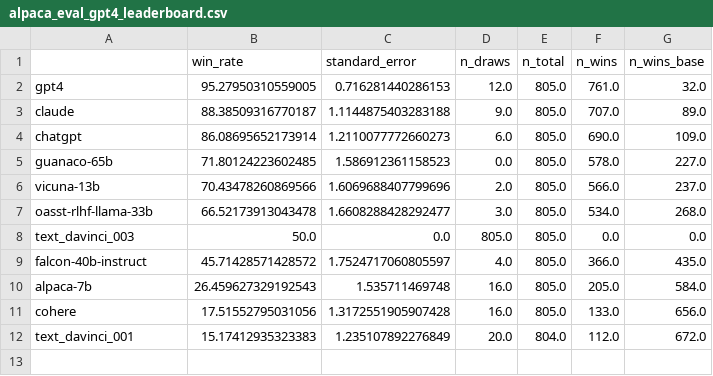
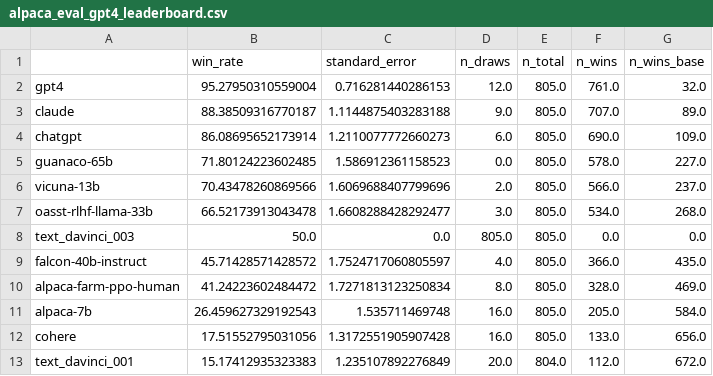
Before and after one commit to tatsu-lab/alpaca_eval, a CSV file: src/alpaca_eval/leaderboards/data_AlpacaEval/alpaca_eval_gpt4_leaderboard.csv, drawn as a sheet.

```diff
--- a/src/alpaca_eval/leaderboards/data_AlpacaEval/alpaca_eval_gpt4_leaderboard.csv
+++ b/src/alpaca_eval/leaderboards/data_AlpacaEval/alpaca_eval_gpt4_leaderboard.csv
@@ -1,3 +1,3 @@
 ,win_rate,standard_error,n_draws,n_total,n_wins,n_wins_base
-gpt4,95.27950310559005,0.716281440286153,12.0,805.0,761.0,32.0
+gpt4,95.27950310559004,0.716281440286153,12.0,805.0,761.0,32.0
 claude,88.38509316770187,1.1144875403283188,9.0,805.0,707.0,89.0
@@ -9,2 +9,3 @@ text_davinci_003,50.0,0.0,805.0,805.0,0.0,0.0
 falcon-40b-instruct,45.71428571428572,1.7524717060805597,4.0,805.0,366.0,435.0
+alpaca-farm-ppo-human,41.24223602484472,1.7271813123250834,8.0,805.0,328.0,469.0
 alpaca-7b,26.459627329192543,1.535711469748,16.0,805.0,205.0,584.0
```
Also changed, not shown: src/alpaca_eval/leaderboards/evaluators/evaluators_leaderboard.csv, 4 other files.
